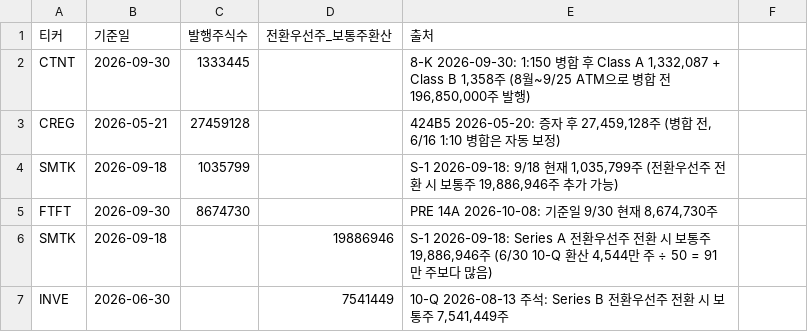
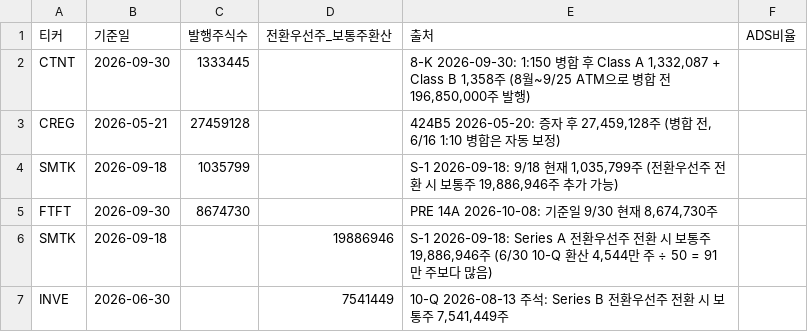
Before and after one commit to lapin-a/net-finder, a CSV file: manual_shares.csv, drawn as a sheet.

```diff
--- a/manual_shares.csv
+++ b/manual_shares.csv
@@ -1,2 +1,2 @@
-티커,기준일,발행주식수,전환우선주_보통주환산,출처
+티커,기준일,발행주식수,전환우선주_보통주환산,출처,ADS비율
 CTNT,2026-09-30,1333445,,"8-K 2026-09-30: 1:150 병합 후 Class A 1,332,087 + Class B 1,358주 (8월~9/25 ATM으로 병합 전 196,850,000주 발행)"
```
Also changed, not shown: 4 other files.
